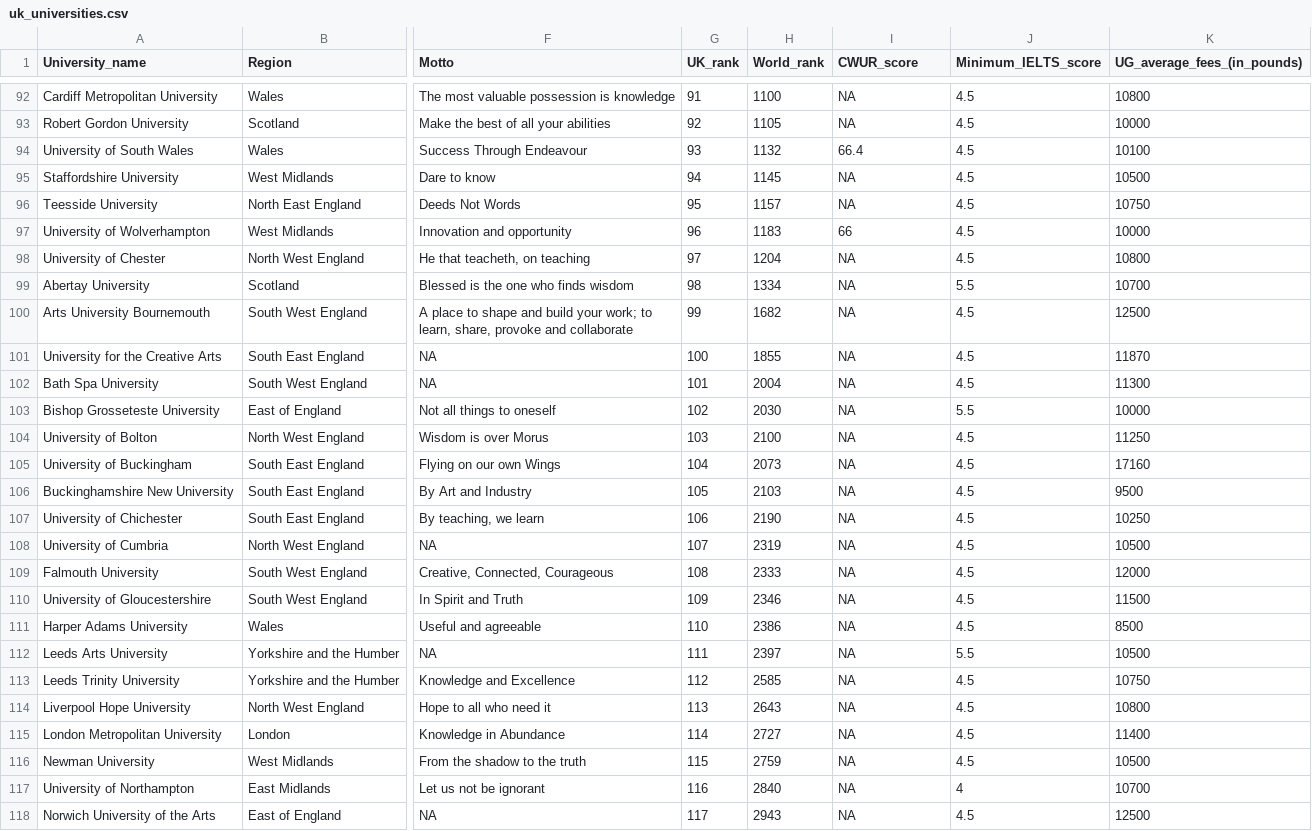
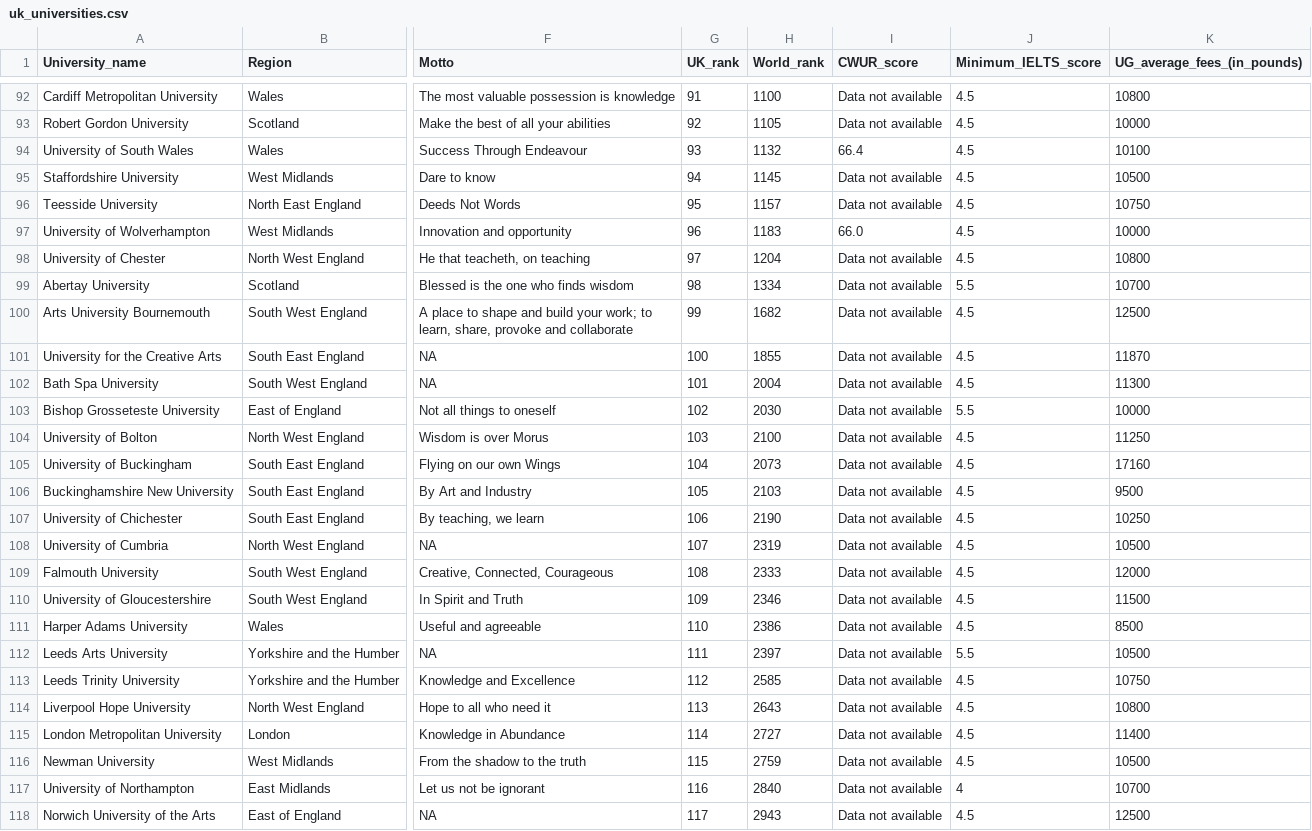
Before and after one commit to xlam0004/Data-Visualisation-2, a CSV file: data/uk_universities.csv, drawn as a sheet; only a part is shown, gaps mark what is left out; the diff covers the shown part only; the diff names each change by its address in the sheet, - before the commit and + after, or states it on an @@ line.

```diff
--- a/data/uk_universities.csv
+++ b/data/uk_universities.csv
-I92:I93 (CWUR_score): NA
+I92:I93 (CWUR_score): Data not available
-I95:I96 (CWUR_score): NA
+I95:I96 (CWUR_score): Data not available
-I97 (CWUR_score): 66
+I97 (CWUR_score): 66.0
-I98:I118 (CWUR_score): NA
+I98:I118 (CWUR_score): Data not available
```
Also changed, not shown: 30 edited cells elsewhere in this file.
